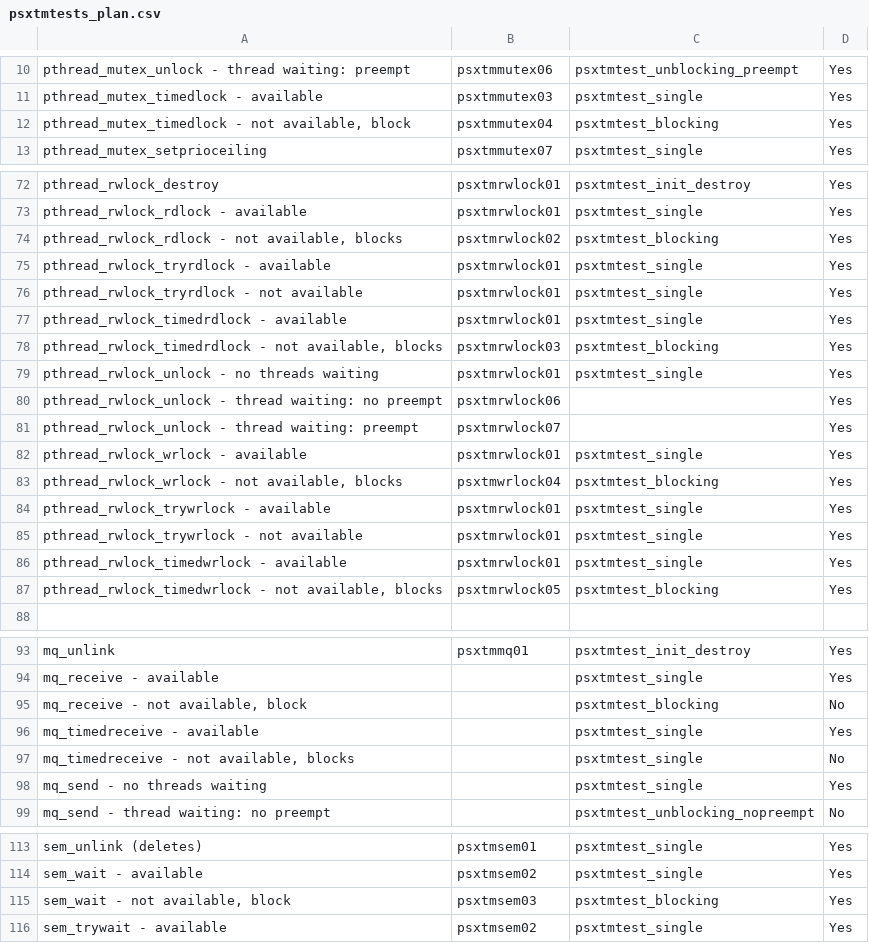
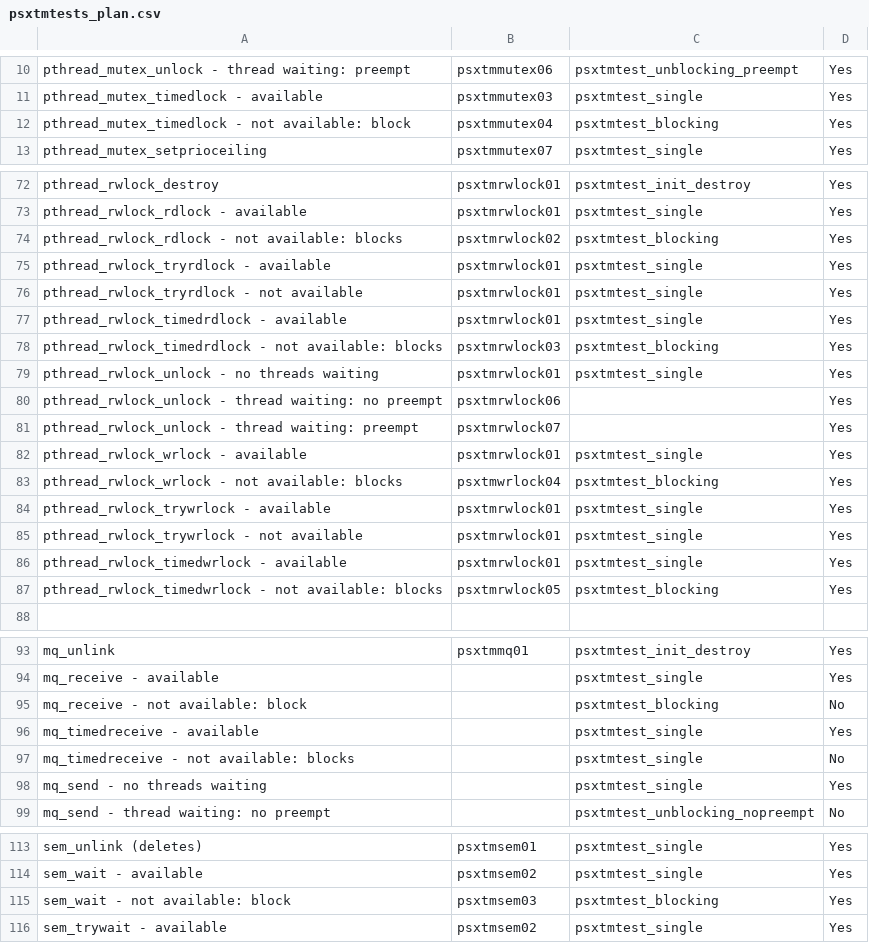
Before and after one commit to RTEMS/rtems, a CSV file: testsuites/psxtmtests/psxtmtests_plan.csv, drawn as a sheet; only a part is shown, gaps mark what is left out.

Commit message:
psxtmtests_plan.csv: Replace comma with colon
This makes it easier for scripts to parse correctly.

```diff
--- a/testsuites/psxtmtests/psxtmtests_plan.csv
+++ b/testsuites/psxtmtests/psxtmtests_plan.csv
@@ -11,3 +11,3 @@
 "pthread_mutex_timedlock - available","psxtmmutex03","psxtmtest_single","Yes"
-"pthread_mutex_timedlock - not available, block","psxtmmutex04","psxtmtest_blocking","Yes"
+"pthread_mutex_timedlock - not available: block","psxtmmutex04","psxtmtest_blocking","Yes"
 "pthread_mutex_setprioceiling","psxtmmutex07","psxtmtest_single","Yes"
@@ -73,3 +73,3 @@
 "pthread_rwlock_rdlock - available","psxtmrwlock01","psxtmtest_single","Yes"
-"pthread_rwlock_rdlock - not available, blocks","psxtmrwlock02","psxtmtest_blocking","Yes"
+"pthread_rwlock_rdlock - not available: blocks","psxtmrwlock02","psxtmtest_blocking","Yes"
 "pthread_rwlock_tryrdlock - available","psxtmrwlock01","psxtmtest_single","Yes"
@@ -77,3 +77,3 @@
 "pthread_rwlock_timedrdlock - available","psxtmrwlock01","psxtmtest_single","Yes"
-"pthread_rwlock_timedrdlock - not available, blocks","psxtmrwlock03","psxtmtest_blocking","Yes"
+"pthread_rwlock_timedrdlock - not available: blocks","psxtmrwlock03","psxtmtest_blocking","Yes"
 "pthread_rwlock_unlock - no threads waiting","psxtmrwlock01","psxtmtest_single","Yes"
@@ -82,3 +82,3 @@
 "pthread_rwlock_wrlock - available","psxtmrwlock01","psxtmtest_single","Yes"
-"pthread_rwlock_wrlock - not available, blocks","psxtmwrlock04","psxtmtest_blocking","Yes"
+"pthread_rwlock_wrlock - not available: blocks","psxtmwrlock04","psxtmtest_blocking","Yes"
 "pthread_rwlock_trywrlock - available","psxtmrwlock01","psxtmtest_single","Yes"
@@ -86,3 +86,3 @@
 "pthread_rwlock_timedwrlock - available","psxtmrwlock01","psxtmtest_single","Yes"
-"pthread_rwlock_timedwrlock - not available, blocks","psxtmrwlock05","psxtmtest_blocking","Yes"
+"pthread_rwlock_timedwrlock - not available: blocks","psxtmrwlock05","psxtmtest_blocking","Yes"
 ,,,
@@ -94,5 +94,5 @@
 "mq_receive - available",,"psxtmtest_single","Yes"
-"mq_receive - not available, block",,"psxtmtest_blocking","No"
+"mq_receive - not available: block",,"psxtmtest_blocking","No"
 "mq_timedreceive - available",,"psxtmtest_single","Yes"
-"mq_timedreceive - not available, blocks",,"psxtmtest_single","No"
+"mq_timedreceive - not available: blocks",,"psxtmtest_single","No"
 "mq_send - no threads waiting",,"psxtmtest_single","Yes"
@@ -114,3 +114,3 @@
 "sem_wait - available","psxtmsem02","psxtmtest_single","Yes"
-"sem_wait - not available, block","psxtmsem03","psxtmtest_blocking","Yes"
+"sem_wait - not available: block","psxtmsem03","psxtmtest_blocking","Yes"
 "sem_trywait - available","psxtmsem02","psxtmtest_single","Yes"
```
